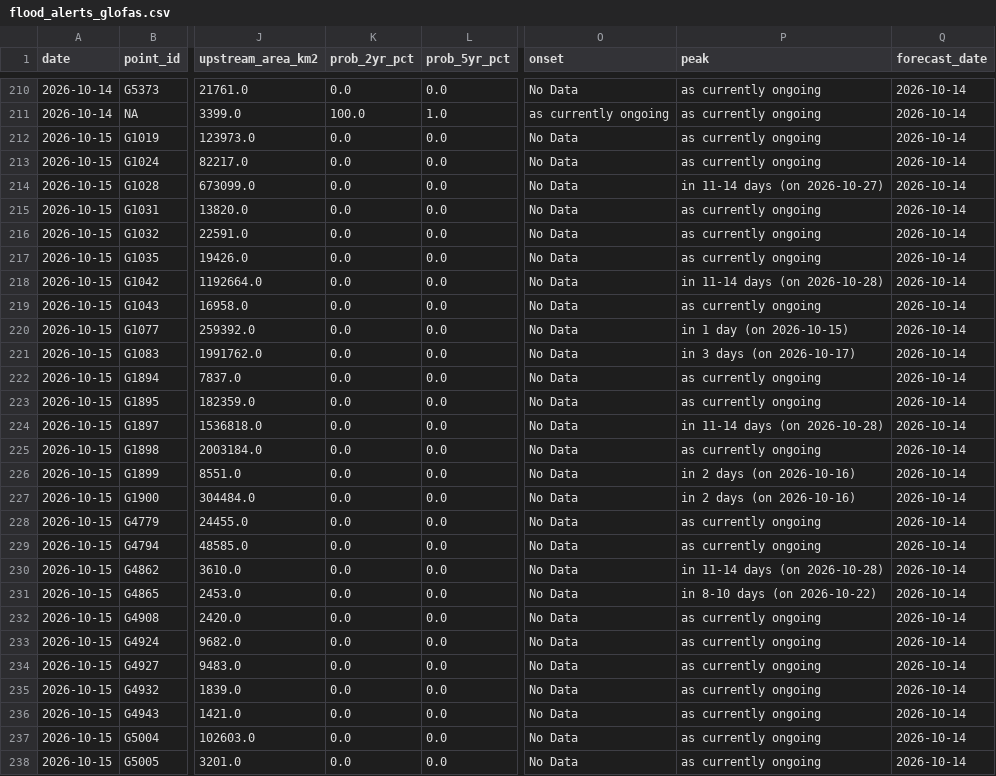
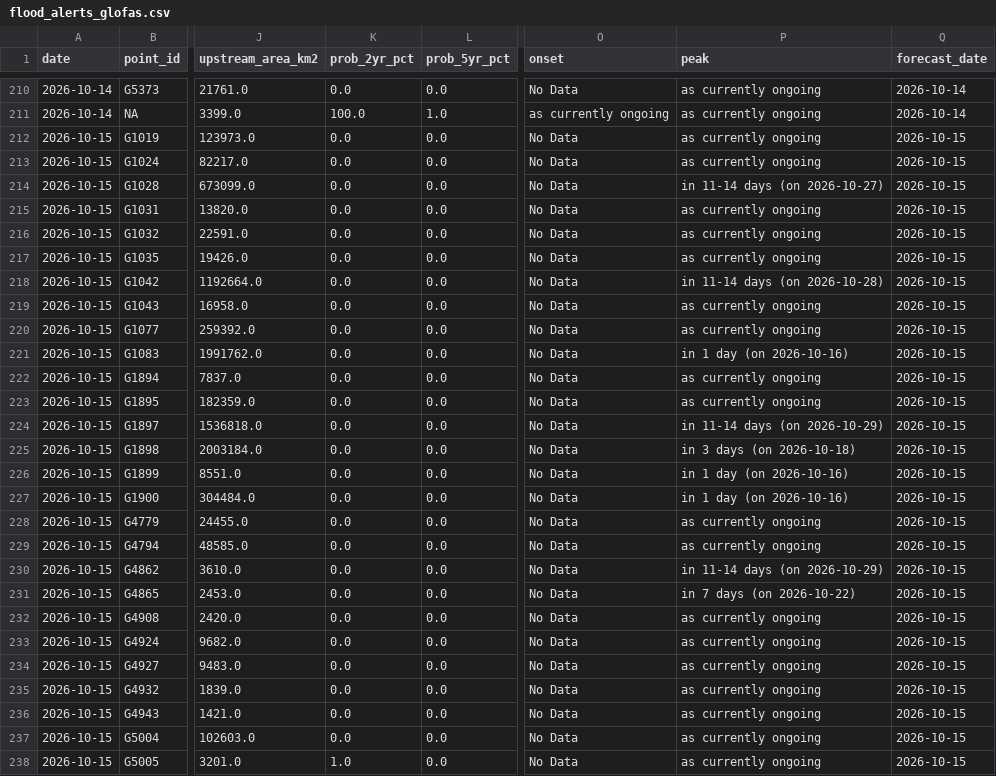
Before and after one commit to LordAsh001/LordAsh001.github.io, a CSV file: water-atlas/archive/flood_alerts_glofas.csv, drawn as a sheet; only a part is shown, gaps mark what is left out; the diff covers the shown part only; the diff names each change by its address in the sheet, - before the commit and + after, or states it on an @@ line.

```diff
--- a/water-atlas/archive/flood_alerts_glofas.csv
+++ b/water-atlas/archive/flood_alerts_glofas.csv
-Q212:Q238 (forecast_date): 2026-10-14
+Q212:Q238 (forecast_date): 2026-10-15
-P220 (peak): in 1 day (on 2026-10-15)
+P220 (peak): as currently ongoing
-P221 (peak): in 3 days (on 2026-10-17)
+P221 (peak): in 1 day (on 2026-10-16)
-P224 (peak): in 11-14 days (on 2026-10-28)
+P224 (peak): in 11-14 days (on 2026-10-29)
-P225 (peak): as currently ongoing
+P225 (peak): in 3 days (on 2026-10-18)
-P226:P227 (peak): in 2 days (on 2026-10-16)
+P226:P227 (peak): in 1 day (on 2026-10-16)
-P230 (peak): in 11-14 days (on 2026-10-28)
+P230 (peak): in 11-14 days (on 2026-10-29)
-P231 (peak): in 8-10 days (on 2026-10-22)
+P231 (peak): in 7 days (on 2026-10-22)
-K238 (prob_2yr_pct): 0.0
+K238 (prob_2yr_pct): 1.0
```
Also changed, not shown: 23 edited cells elsewhere in this file, water-atlas/archive/river_forecasts_geoglows.csv, 2 other files.
